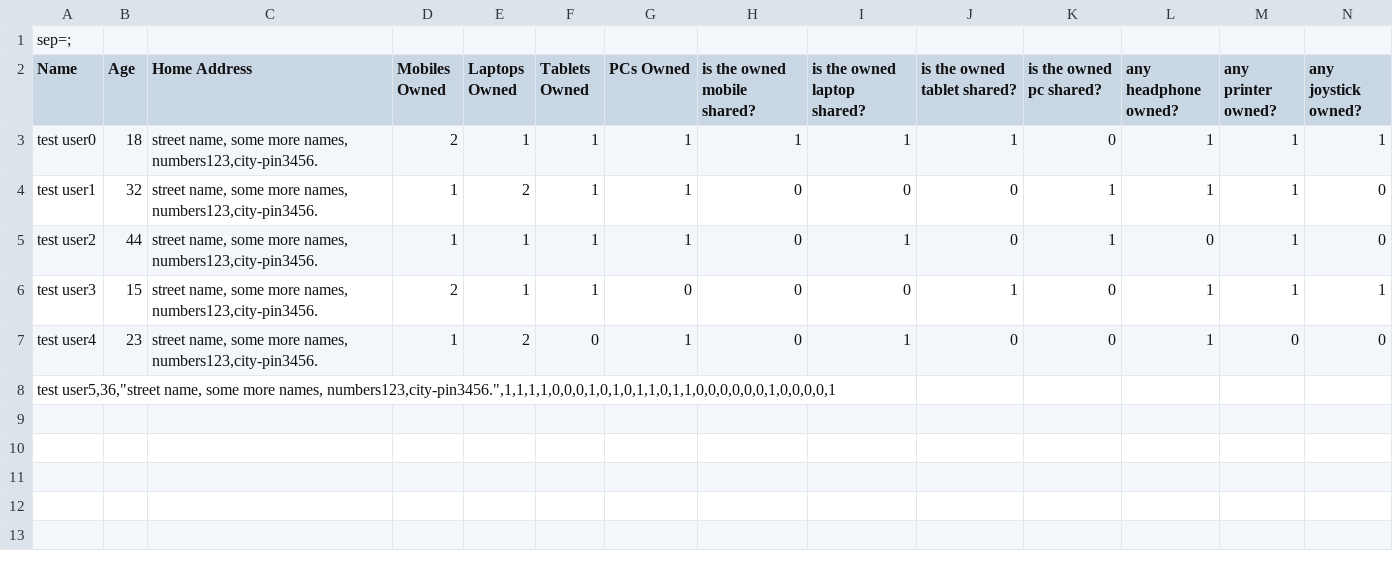
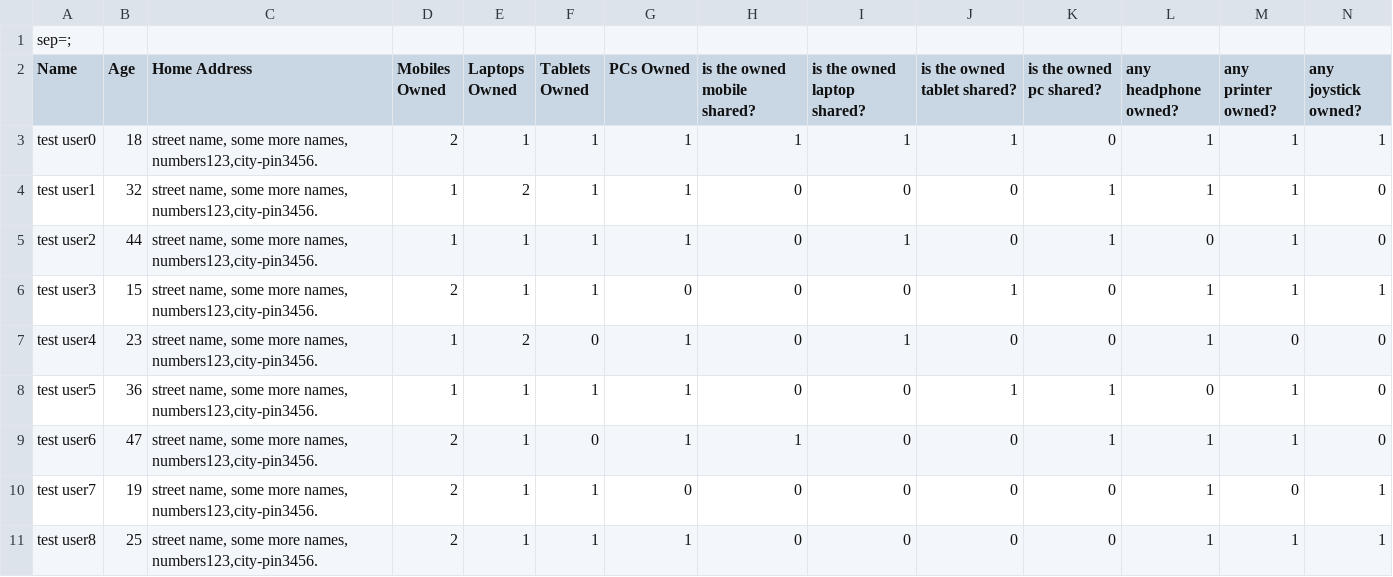
Before and after one commit to Anish-Saxena/E-Waste-Management, a CSV file: Project1/TestusersNew.csv, drawn as a sheet; only a part is shown; removed rows and columns are numbered as before the commit, all else as after; rows hold the shown columns only; the diff names each change by its address in the sheet, - before the commit and + after, or states it on an @@ line.

Commit message:
Completed ChecknSum function implementation, added more variable arrays to hold data.

```diff
--- a/Project1/TestusersNew.csv
+++ b/Project1/TestusersNew.csv
-row 8: test user5,36,"street name, some more names, numbers123,city-pin3456.",1,1,1,1,0,0,0,1,0,1,0,1,1,0,1,1,0,0,0,0,0,0,1,0,0,0,0,1
+row 8: test user5 | 36 | street name, some more names, numbers123,city-pin3456. | 1 | 1 | 1 | 1 | 0 | 0 | 1 | 1 | 0 | 1 | 0
+row 9: test user6 | 47 | street name, some more names, numbers123,city-pin3456. | 2 | 1 | 0 | 1 | 1 | 0 | 0 | 1 | 1 | 1 | 0
+row 10: test user7 | 19 | street name, some more names, numbers123,city-pin3456. | 2 | 1 | 1 | 0 | 0 | 0 | 0 | 0 | 1 | 0 | 1
+row 11: test user8 | 25 | street name, some more names, numbers123,city-pin3456. | 2 | 1 | 1 | 1 | 0 | 0 | 0 | 0 | 1 | 1 | 1
```
Also changed, not shown: 5 other files.
